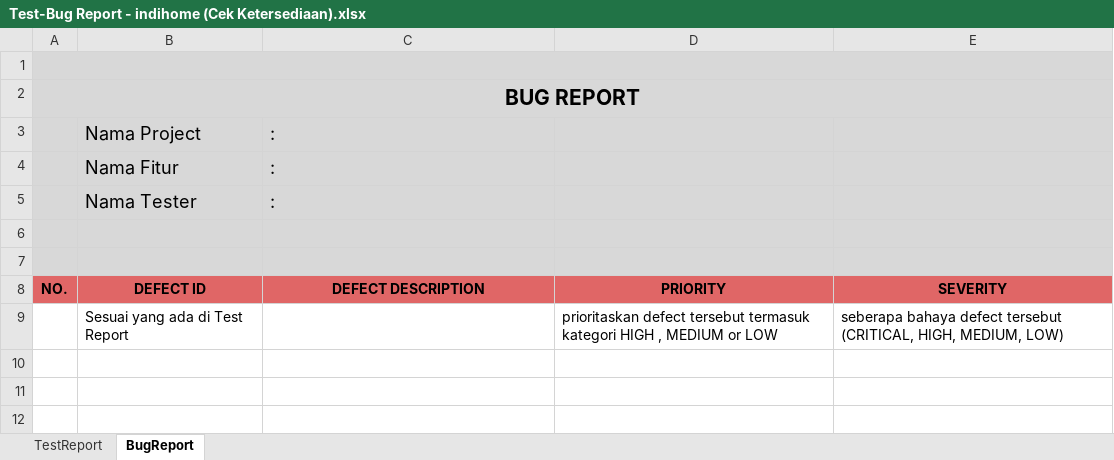
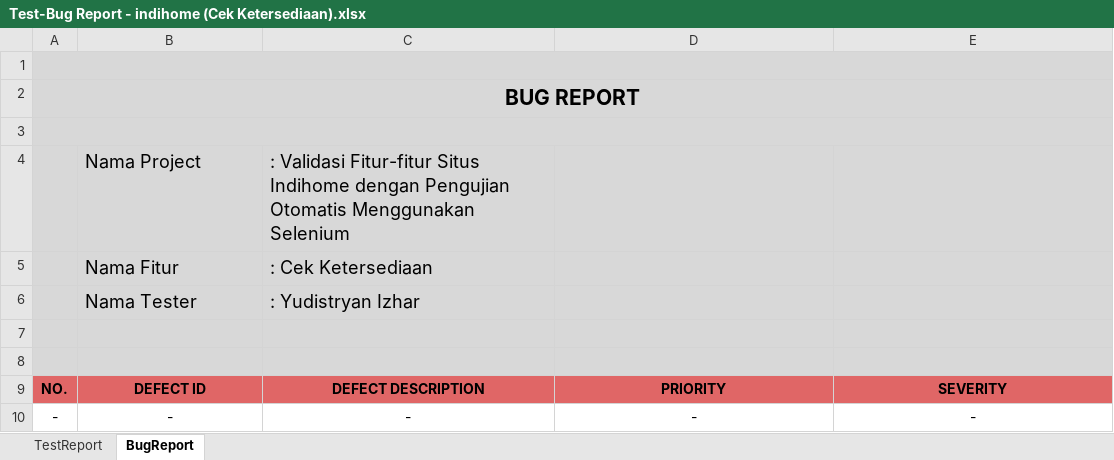
Before and after one commit to yudistryan/systemtest-indihome-selenium, an Excel workbook: test-report/Test-Bug Report - indihome (Cek Ketersediaan).xlsx, sheet BugReport, drawn as a sheet; values as stored, in another font and other column widths than the file's, no borders; charts and pictures not drawn; removed rows and columns are numbered as before the commit, all else as after; the diff names each change by its address in the sheet, - before the commit and + after, or states it on an @@ line.

```diff
--- a/test-report/Test-Bug Report - indihome (Cek Ketersediaan).xlsx (sheet BugReport)
+++ b/test-report/Test-Bug Report - indihome (Cek Ketersediaan).xlsx (sheet BugReport)
+A3:E3 merged
-row 3:  | Nama Project | :
+row 3: (empty)
-B3:E3 fill: #D8D8D8
+B3:E3 fill: none
+row 4:  | Nama Project | : Validasi Fitur-fitur Situs Indihome dengan Pengujian Otomatis Menggunakan Selenium
-C5: :
+C5: : Cek Ketersediaan
-C6: :
+C6: : Yudistryan Izhar
-row 9:  | Sesuai yang ada di Test Report |  | prioritaskan defect tersebut termasuk kategori HIGH , MEDIUM or LOW | seberapa bahaya defect tersebut (CRITICAL, HIGH, MEDIUM, LOW)
+row 10: - | - | - | - | -
```
Also changed, not shown: sheet TestReport, Test Monitoring Indihome.xlsx, 1 other file.
